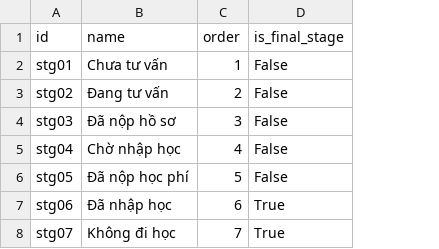
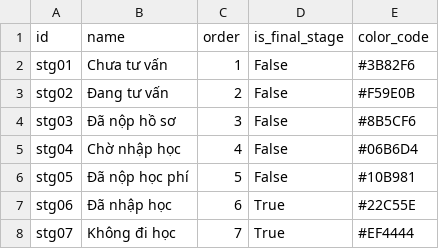
Before and after one commit to favouritekid/QLTS, a CSV file: Documents/Seeding data/pipeline_stage.csv, drawn as a sheet; the diff names each change by its address in the sheet, - before the commit and + after, or states it on an @@ line.

```diff
--- a/Documents/Seeding data/pipeline_stage.csv
+++ b/Documents/Seeding data/pipeline_stage.csv
+column E (color_code), rows 2-8: #3B82F6 | #F59E0B | #8B5CF6 | #06B6D4 | #10B981 | #22C55E | #EF4444
```
Also changed, not shown: 4 other files.
